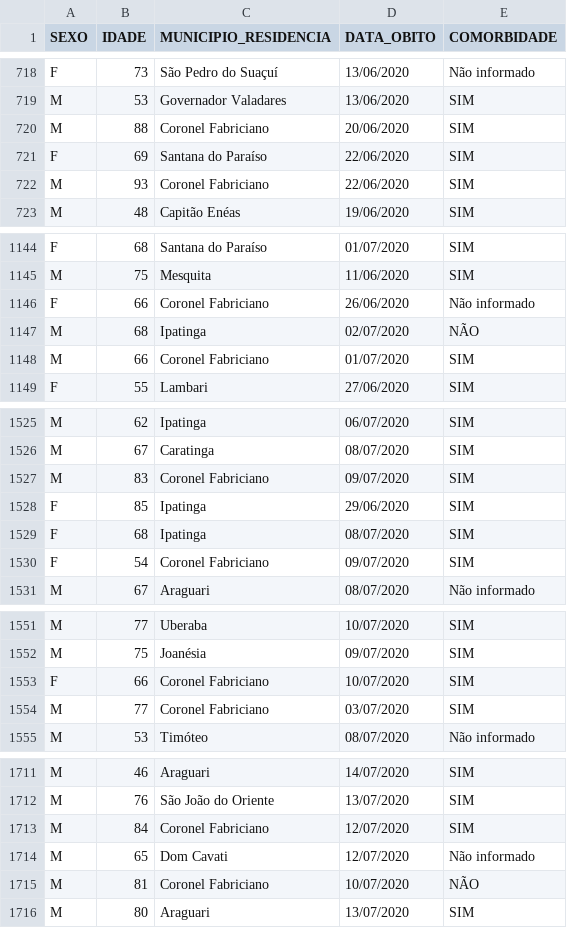
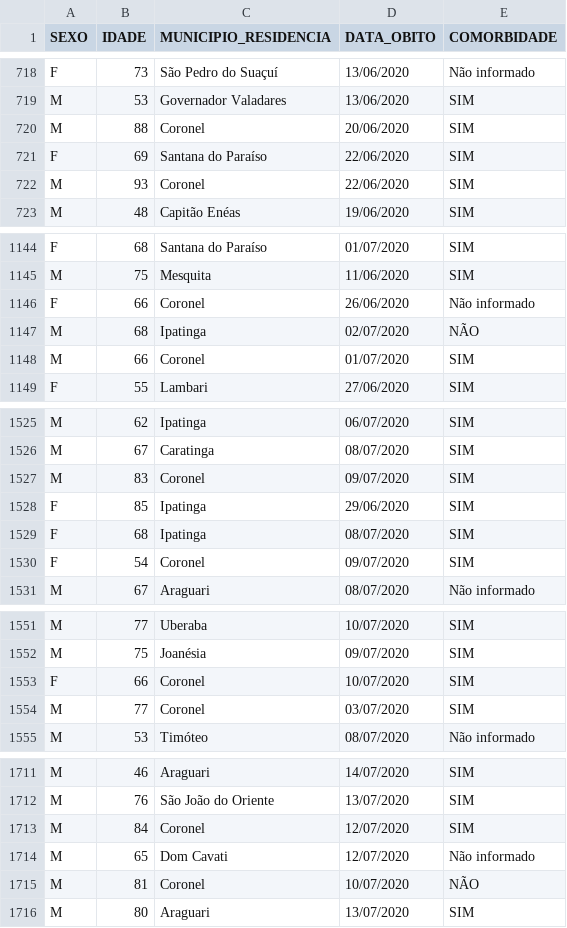
Before and after one commit to HriqueP/Projeto_Ciencia_de_Dados, a CSV file: Dados-Gov - Obitos Confirmados COVID-19 - MG - 2020.csv, drawn as a sheet; only a part is shown, gaps mark what is left out; the diff covers the shown part only.

Commit message:
alteracao 1

```diff
--- a/Dados-Gov - Obitos Confirmados COVID-19 - MG - 2020.csv
+++ b/Dados-Gov - Obitos Confirmados COVID-19 - MG - 2020.csv
@@ -719,5 +719,5 @@ F,73,São Pedro do Suaçuí,13/06/2020,Não informado
 M,53,Governador Valadares,13/06/2020,SIM
-M,88,Coronel Fabriciano,20/06/2020,SIM
+M,88,Coronel,20/06/2020,SIM
 F,69,Santana do Paraíso,22/06/2020,SIM
-M,93,Coronel Fabriciano,22/06/2020,SIM
+M,93,Coronel,22/06/2020,SIM
 M,48,Capitão Enéas,19/06/2020,SIM
@@ -1145,5 +1145,5 @@ F,68,Santana do Paraíso,01/07/2020,SIM
 M,75,Mesquita,11/06/2020,SIM
-F,66,Coronel Fabriciano,26/06/2020,Não informado
+F,66,Coronel,26/06/2020,Não informado
 M,68,Ipatinga,02/07/2020,NÃO
-M,66,Coronel Fabriciano,01/07/2020,SIM
+M,66,Coronel,01/07/2020,SIM
 F,55,Lambari,27/06/2020,SIM
@@ -1526,6 +1526,6 @@ M,62,Ipatinga,06/07/2020,SIM
 M,67,Caratinga,08/07/2020,SIM
-M,83,Coronel Fabriciano,09/07/2020,SIM
+M,83,Coronel,09/07/2020,SIM
 F,85,Ipatinga,29/06/2020,SIM
 F,68,Ipatinga,08/07/2020,SIM
-F,54,Coronel Fabriciano,09/07/2020,SIM
+F,54,Coronel,09/07/2020,SIM
 M,67,Araguari,08/07/2020,Não informado
@@ -1552,4 +1552,4 @@ M,77,Uberaba,10/07/2020,SIM
 M,75,Joanésia,09/07/2020,SIM
-F,66,Coronel Fabriciano,10/07/2020,SIM
-M,77,Coronel Fabriciano,03/07/2020,SIM
+F,66,Coronel,10/07/2020,SIM
+M,77,Coronel,03/07/2020,SIM
 M,53,Timóteo,08/07/2020,Não informado
@@ -1712,5 +1712,5 @@ M,46,Araguari,14/07/2020,SIM
 M,76,São João do Oriente,13/07/2020,SIM
-M,84,Coronel Fabriciano,12/07/2020,SIM
+M,84,Coronel,12/07/2020,SIM
 M,65,Dom Cavati,12/07/2020,Não informado
-M,81,Coronel Fabriciano,10/07/2020,NÃO
+M,81,Coronel,10/07/2020,NÃO
 M,80,Araguari,13/07/2020,SIM
```
Also changed, not shown: 15 edited cells elsewhere in this file.
